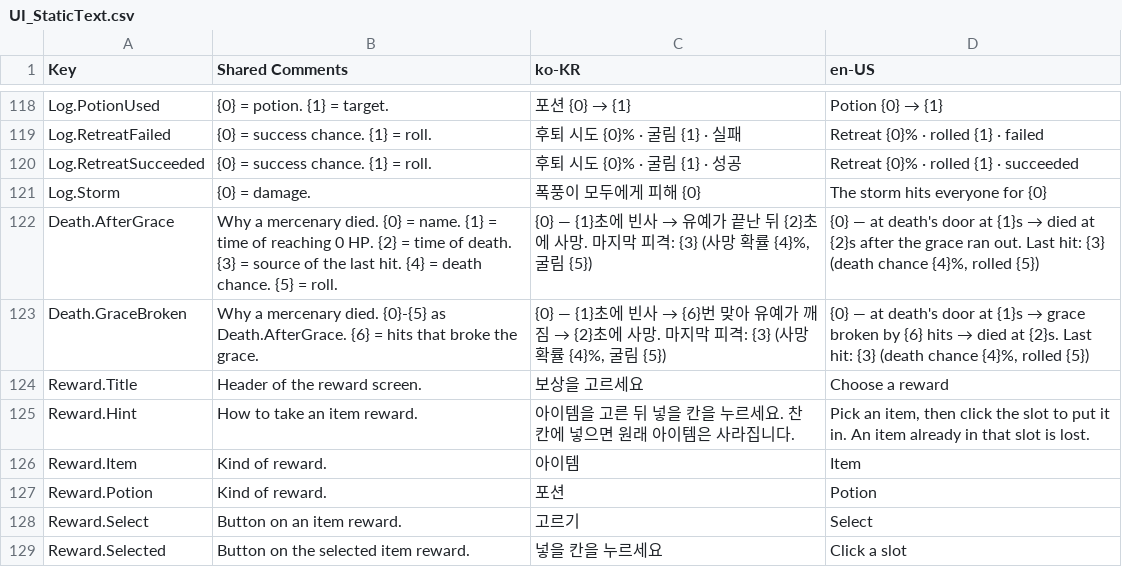
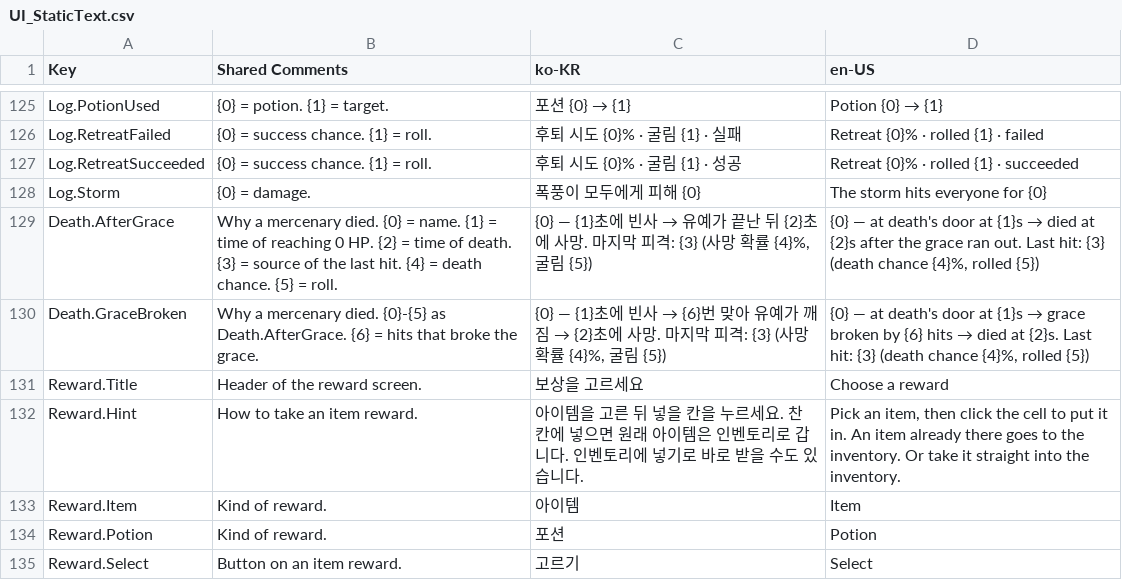
Before and after one commit to merustudy/F1, a CSV file: Assets/@Localization/Source/UI_StaticText.csv, drawn as a sheet; only a part is shown, gaps mark what is left out; the shorter side is filled out with more unchanged rows; the diff covers the shown part only.

```diff
--- a/Assets/@Localization/Source/UI_StaticText.csv
+++ b/Assets/@Localization/Source/UI_StaticText.csv
@@ -124,3 +131,3 @@ Death.GraceBroken,Why a mercenary died. {0}-{5} as Death.AfterGrace. {6} = hits
 Reward.Title,Header of the reward screen.,보상을 고르세요,Choose a reward
-Reward.Hint,How to take an item reward.,아이템을 고른 뒤 넣을 칸을 누르세요. 찬 칸에 넣으면 원래 아이템은 사라집니다.,"Pick an item, then click the slot to put it in. An item already in that slot is lost."
+Reward.Hint,How to take an item reward.,아이템을 고른 뒤 넣을 칸을 누르세요. 찬 칸에 넣으면 원래 아이템은 인벤토리로 갑니다. 인벤토리에 넣기로 바로 받을 수도 있습니다.,"Pick an item, then click the cell to put it in. An item already there goes to the inventory. Or take it straight into the inventory."
 Reward.Item,Kind of reward.,아이템,Item
```
Also changed, not shown: 13 added rows, 5 removed rows and 4 edited cells elsewhere in this file, 34 other files.
